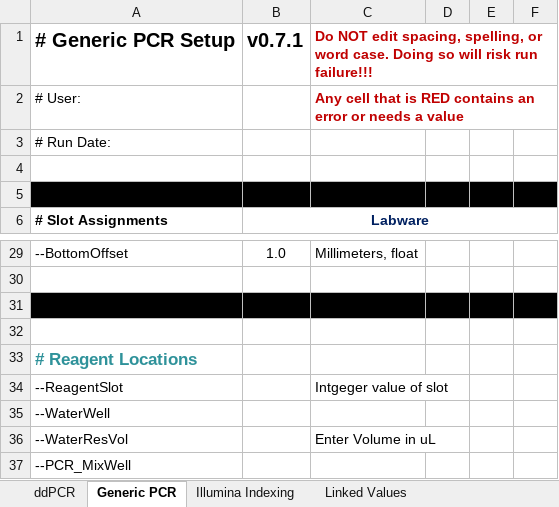
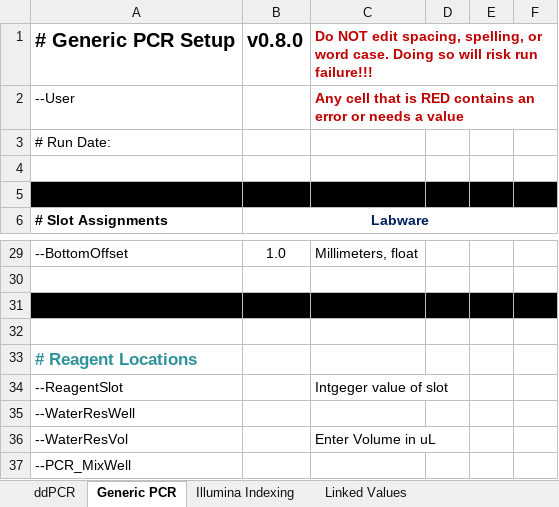
Before and after one commit to Gaorav-Gupta-Lab/Opentrons_Programs, an Excel workbook: Docs/Opentrons Program Templates.xlsx, sheet Generic PCR, drawn as a sheet; only a part is shown, gaps mark what is left out; values as stored, in another font and other column widths than the file's, no borders; conditional formats and table styles not drawn; the diff names each change by its address in the sheet, - before the commit and + after, or states it on an @@ line.

```diff
--- a/Docs/Opentrons Program Templates.xlsx (sheet Generic PCR)
+++ b/Docs/Opentrons Program Templates.xlsx (sheet Generic PCR)
-B1: v0.7.1
+B1: v0.8.0
-A2: # User:
+A2: --User
-A35: --WaterWell
+A35: --WaterResWell
```
Also changed, not shown: sheet ddPCR, 4 other files.
